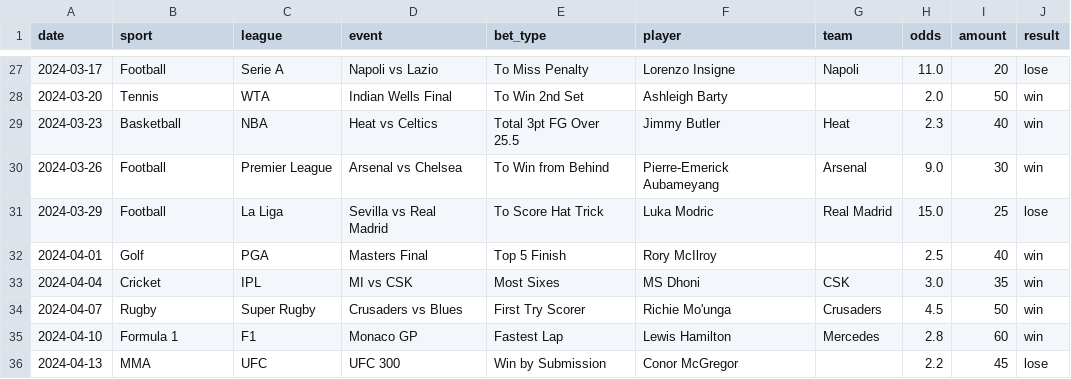
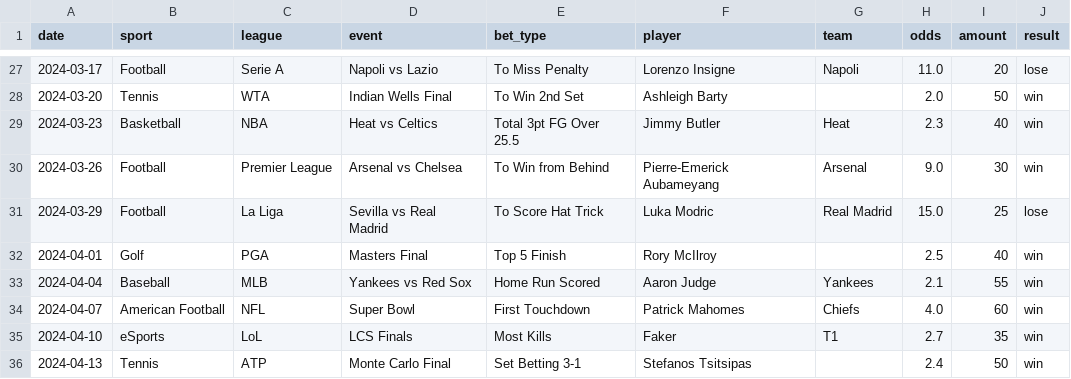
Before and after one commit to justinymchen/bet-recommendation-app, a CSV file: user_bet_history.csv, drawn as a sheet; only a part is shown, gaps mark what is left out; the diff covers the shown part only.

Commit message:
Reduce sports to 8 for focused recommendations

```diff
--- a/user_bet_history.csv
+++ b/user_bet_history.csv
@@ -32,5 +32,5 @@ date,sport,league,event,bet_type,player,team,odds,amount,result
 2024-04-01,Golf,PGA,Masters Final,Top 5 Finish,Rory McIlroy,,2.5,40,win
-2024-04-04,Cricket,IPL,MI vs CSK,Most Sixes,MS Dhoni,CSK,3.0,35,win
-2024-04-07,Rugby,Super Rugby,Crusaders vs Blues,First Try Scorer,Richie Mo'unga,Crusaders,4.5,50,win
-2024-04-10,Formula 1,F1,Monaco GP,Fastest Lap,Lewis Hamilton,Mercedes,2.8,60,win
-2024-04-13,MMA,UFC,UFC 300,Win by Submission,Conor McGregor,,2.2,45,lose
+2024-04-04,Baseball,MLB,Yankees vs Red Sox,Home Run Scored,Aaron Judge,Yankees,2.1,55,win
+2024-04-07,American Football,NFL,Super Bowl,First Touchdown,Patrick Mahomes,Chiefs,4.0,60,win
+2024-04-10,eSports,LoL,LCS Finals,Most Kills,Faker,T1,2.7,35,win
+2024-04-13,Tennis,ATP,Monte Carlo Final,Set Betting 3-1,Stefanos Tsitsipas,,2.4,50,win
```
Also changed, not shown: 118 edited cells elsewhere in this file.
